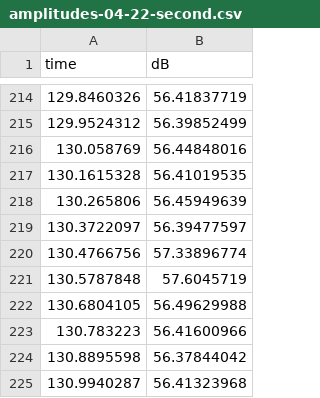
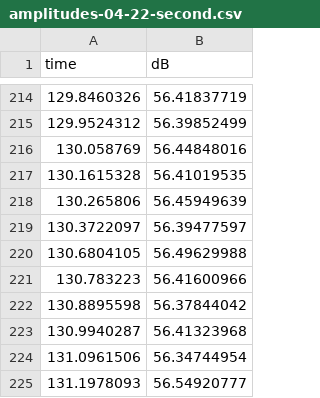
Before and after one commit to annatrtl/physics5bl, a CSV file: capstone/amplitudes-04-22-second.csv, drawn as a sheet; only a part is shown, gaps mark what is left out; the shorter side is filled out with more unchanged rows; the diff names each change by its address in the sheet, - before the commit and + after, or states it on an @@ line.

```diff
--- a/capstone/amplitudes-04-22-second.csv
+++ b/capstone/amplitudes-04-22-second.csv
-row 220: 130.4766756 | 57.33896774
-row 221: 130.5787848 | 57.6045719
```
Also changed, not shown: 9 other files.
